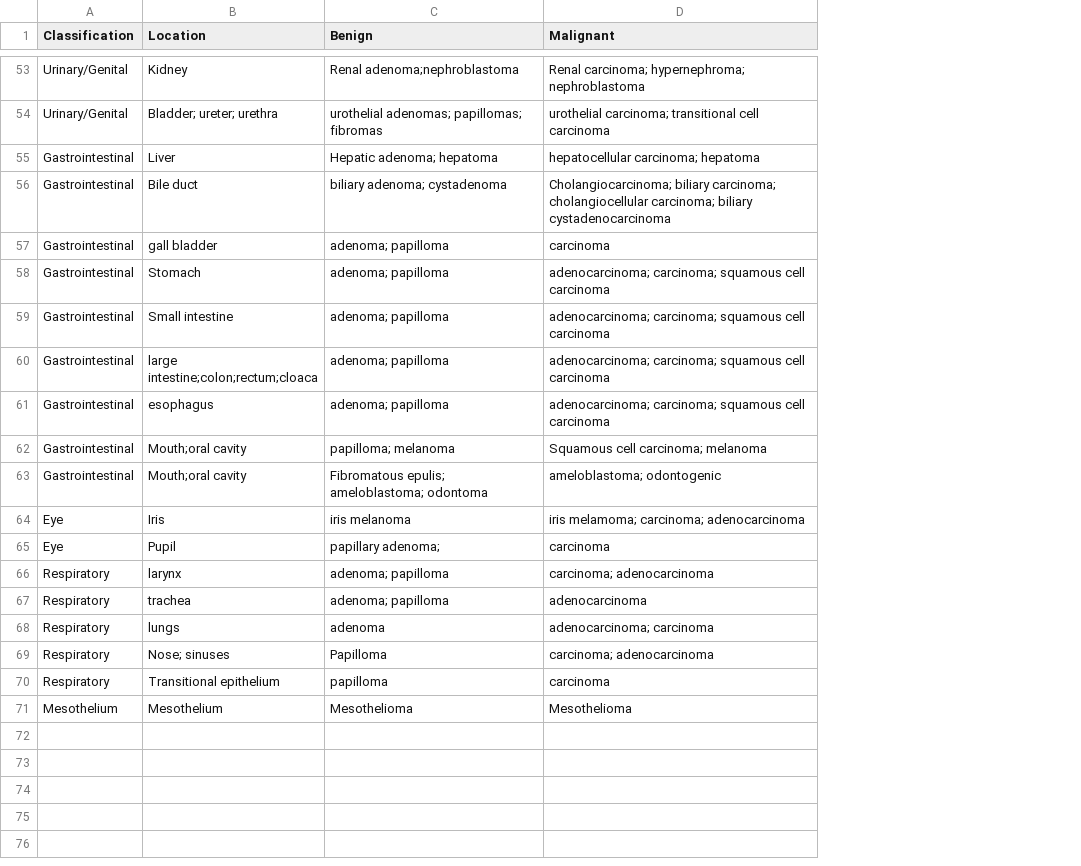
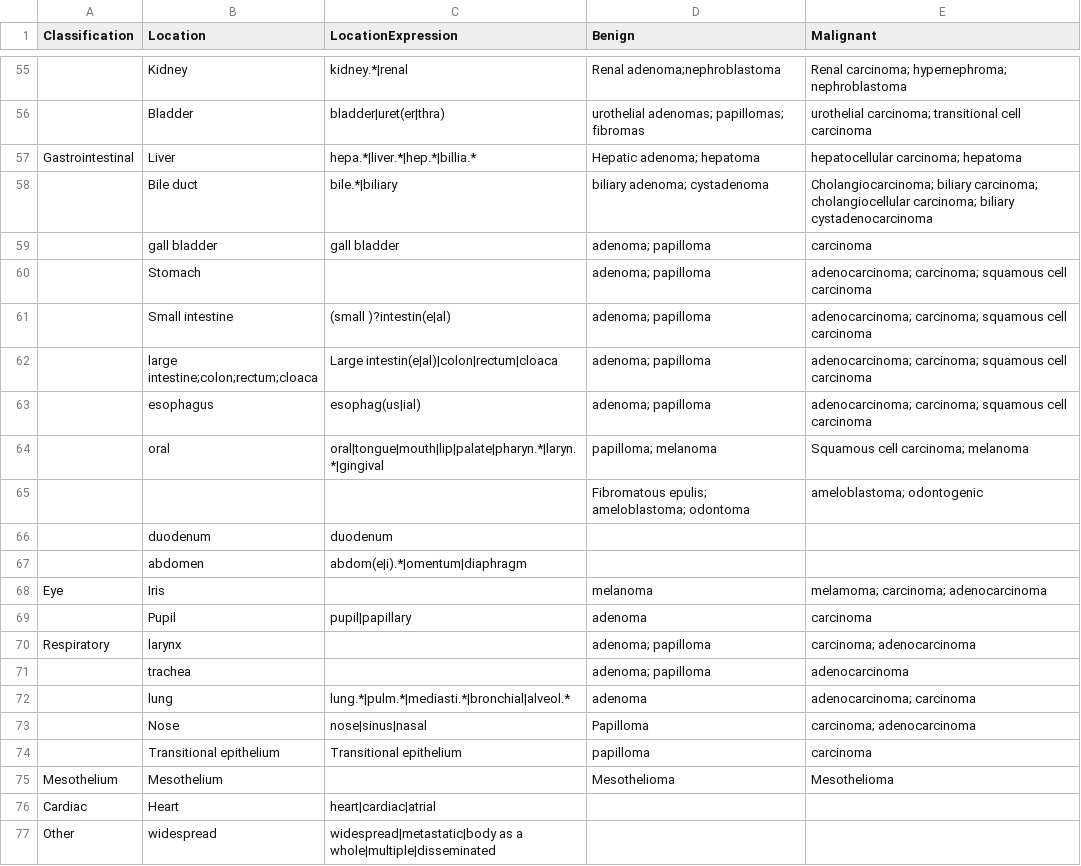
Before and after one commit to icwells/compOncDB, a CSV file: utils/diagnoses.csv, drawn as a sheet; only a part is shown, gaps mark what is left out; addresses are those after the commit; the diff covers the shown part only; the diff names each change by its address in the sheet, - before the commit and + after, or states it on an @@ line.

Commit message:
Merged location dictionaries

```diff
--- a/utils/diagnoses.csv
+++ b/utils/diagnoses.csv
+column C (LocationExpression), rows 55-64: kidney.*|renal | bladder|uret(er|thra) | hepa.*|liver.*|hep.*|billia.* | bile.*|biliary | gall bladder |  | (small )?intestin(e|al) | Large intestin(e|al)|colon|rectum|cloaca | esophag(us|ial) | oral|tongue|mouth|lip|palate|pharyn.*|laryn.*|gingival; rows 69-74: pupil|papillary |  |  | lung.*|pulm.*|mediasti.*|bronchial|alveol.* | nose|sinus|nasal | Transitional epithelium
-A55:A56 (Classification): Urinary/Genital
+A55:A56 (Classification): (empty)
-B56 (Location): Bladder; ureter; urethra
+B56 (Location): Bladder
-A58:A65 (Classification): Gastrointestinal
+A58:A65 (Classification): (empty)
-B64 (Location): Mouth;oral cavity
+B64 (Location): oral
-B65 (Location): Mouth;oral cavity
+B65 (Location): (empty)
+row 66:  | duodenum | duodenum
+row 67:  | abdomen | abdom(e|i).*|omentum|diaphragm
-D68 (Benign): iris melanoma
+D68 (Benign): melanoma
-E68 (Malignant): iris melamoma; carcinoma; adenocarcinoma
+E68 (Malignant): melamoma; carcinoma; adenocarcinoma
-A69 (Classification): Eye
+A69 (Classification): (empty)
-D69 (Benign): papillary adenoma;
+D69 (Benign): adenoma
-A71:A74 (Classification): Respiratory
+A71:A74 (Classification): (empty)
-B72 (Location): lungs
+B72 (Location): lung
-B73 (Location): Nose; sinuses
+B73 (Location): Nose
+row 76: Cardiac | Heart | heart|cardiac|atrial
+row 77: Other | widespread | widespread|metastatic|body as a whole|multiple|disseminated
```
Also changed, not shown: 7 added rows, 5 removed rows and 56 edited cells elsewhere in this file, 2 other files.
